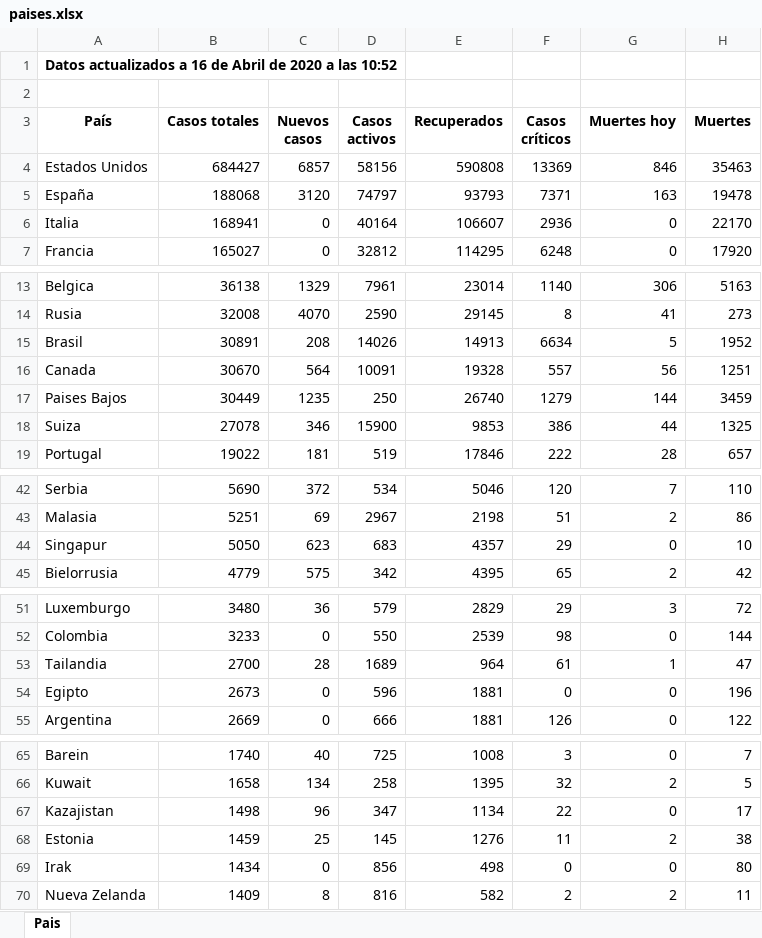
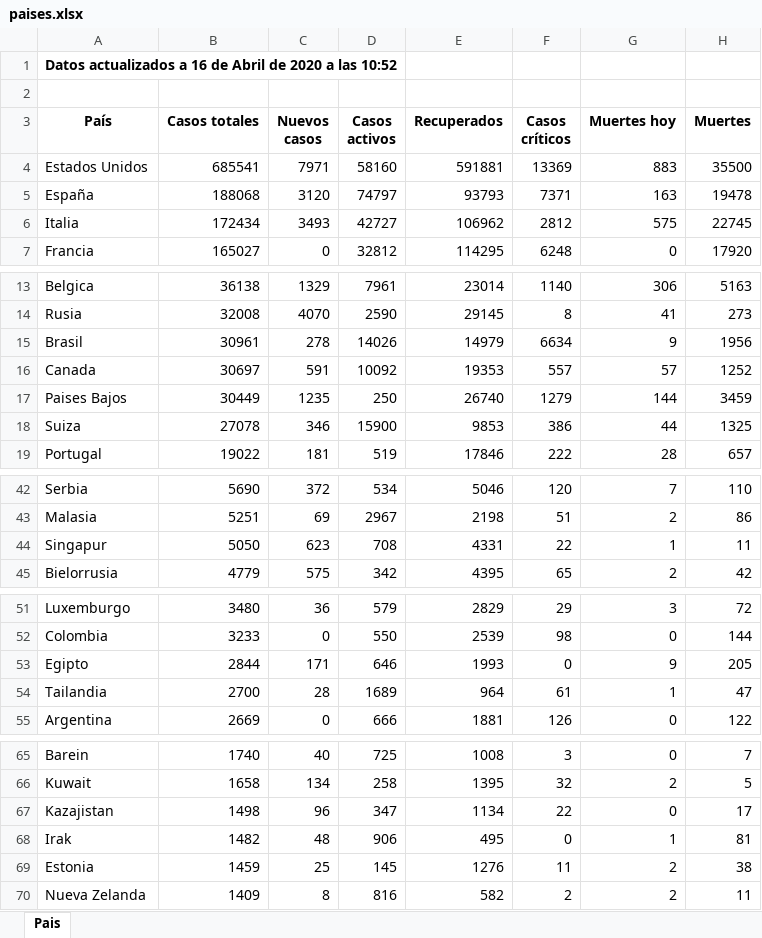
Before and after one commit to Dviejopomata/covid-19-data, an Excel workbook: paises.xlsx, sheet Pais, drawn as a sheet; only a part is shown, gaps mark what is left out; values as stored, in another font and other column widths than the file's, no borders; removed rows and columns are numbered as before the commit, all else as after; the diff covers the shown part only; the diff names each change by its address in the sheet, - before the commit and + after, or states it on an @@ line.

```diff
--- a/paises.xlsx (sheet Pais)
+++ b/paises.xlsx (sheet Pais)
-B4 (Casos totales): 684427
+B4 (Casos totales): 685541
-C4 (Nuevos casos): 6857
+C4 (Nuevos casos): 7971
-D4 (Casos activos): 58156
+D4 (Casos activos): 58160
-E4 (Recuperados): 590808
+E4 (Recuperados): 591881
-G4 (Muertes hoy): 846
+G4 (Muertes hoy): 883
-H4 (Muertes): 35463
+H4 (Muertes): 35500
-B6 (Casos totales): 168941
+B6 (Casos totales): 172434
-C6 (Nuevos casos): 0
+C6 (Nuevos casos): 3493
-D6 (Casos activos): 40164
+D6 (Casos activos): 42727
-E6 (Recuperados): 106607
+E6 (Recuperados): 106962
-F6 (Casos críticos): 2936
+F6 (Casos críticos): 2812
-G6 (Muertes hoy): 0
+G6 (Muertes hoy): 575
-H6 (Muertes): 22170
+H6 (Muertes): 22745
-B15 (Casos totales): 30891
+B15 (Casos totales): 30961
-C15 (Nuevos casos): 208
+C15 (Nuevos casos): 278
-E15 (Recuperados): 14913
+E15 (Recuperados): 14979
-G15 (Muertes hoy): 5
+G15 (Muertes hoy): 9
-H15 (Muertes): 1952
+H15 (Muertes): 1956
-B16 (Casos totales): 30670
+B16 (Casos totales): 30697
-C16 (Nuevos casos): 564
+C16 (Nuevos casos): 591
-D16 (Casos activos): 10091
+D16 (Casos activos): 10092
-E16 (Recuperados): 19328
+E16 (Recuperados): 19353
-G16 (Muertes hoy): 56
+G16 (Muertes hoy): 57
-H16 (Muertes): 1251
+H16 (Muertes): 1252
-D44 (Casos activos): 683
+D44 (Casos activos): 708
-E44 (Recuperados): 4357
+E44 (Recuperados): 4331
-F44 (Casos críticos): 29
+F44 (Casos críticos): 22
-G44 (Muertes hoy): 0
+G44 (Muertes hoy): 1
-H44 (Muertes): 10
+H44 (Muertes): 11
+row 53: Egipto | 2844 | 171 | 646 | 1993 | 0 | 9 | 205
-row 54: Egipto | 2673 | 0 | 596 | 1881 | 0 | 0 | 196
+row 68: Irak | 1482 | 48 | 906 | 495 | 0 | 1 | 81
-row 69: Irak | 1434 | 0 | 856 | 498 | 0 | 0 | 80
```
Also changed, not shown: 2 edited cells elsewhere in this sheet, provincias_spain.xlsx, 3 other files.
